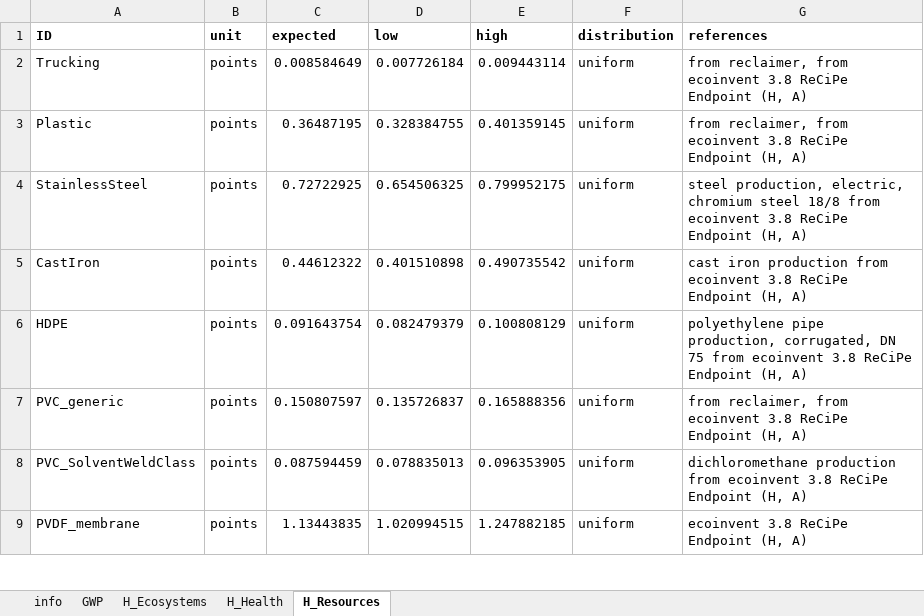
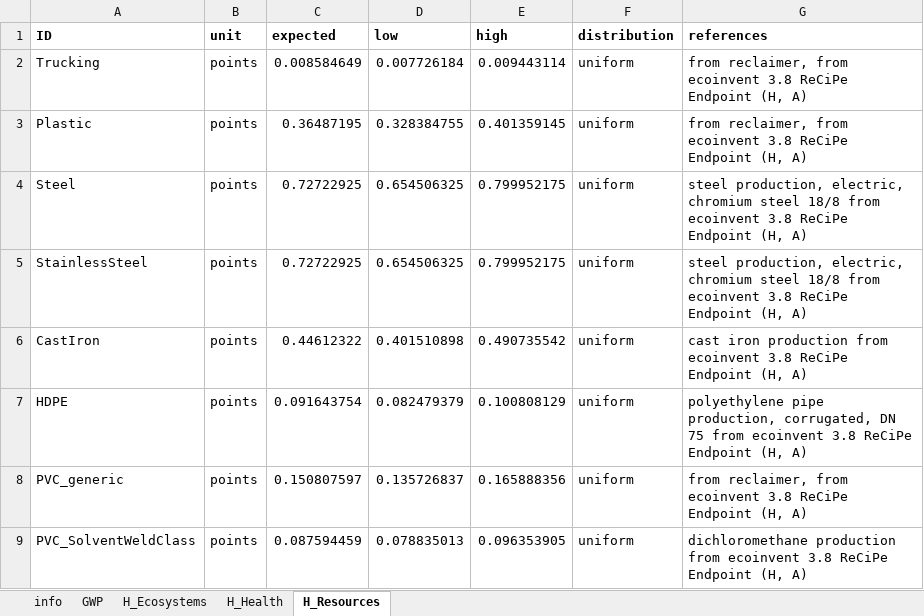
Before and after one commit to QSD-Group/EXPOsan, an Excel workbook: exposan/enviroloo/data/impact_items.xlsx, sheet H_Resources, drawn as a sheet; only a part is shown; the shorter side is filled out with more unchanged rows; values as stored, in another font and other column widths than the file's, no borders; the diff names each change by its address in the sheet, - before the commit and + after, or states it on an @@ line.

```diff
--- a/exposan/enviroloo/data/impact_items.xlsx (sheet H_Resources)
+++ b/exposan/enviroloo/data/impact_items.xlsx (sheet H_Resources)
+row 4: Steel | points | 0.72722925 | 0.654506325 | 0.799952175 | uniform | steel production, electric, chromium steel 18/8 from ecoinvent 3.8 ReCiPe Endpoint (H, A)
```
Also changed, not shown: sheet GWP, sheet H_Health, sheet H_Ecosystems, sheet info, 1 other file.
